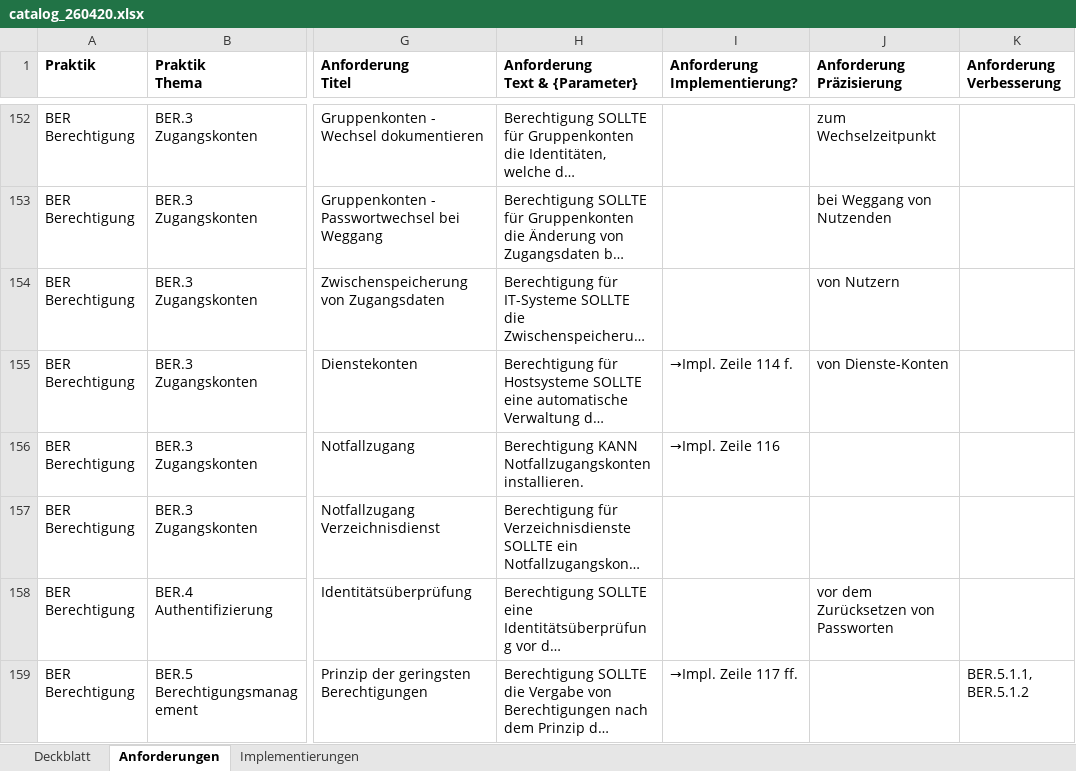
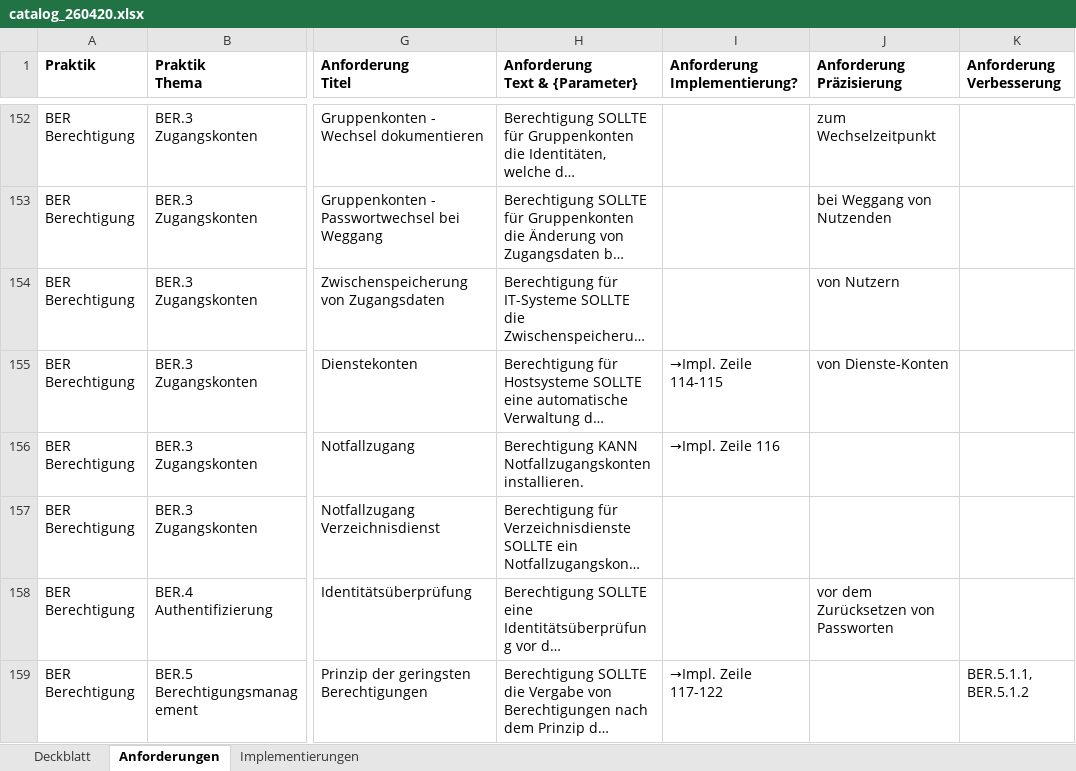
Before and after one commit to Vorgebirge/Grundschutz-Plus-Plus, an Excel workbook: daten/catalog_github_commit_260420/ergebnisse/catalog_260420.xlsx, sheet Anforderungen, drawn as a sheet; only a part is shown, gaps mark what is left out; long unchanged cells end in …; values as stored, in another font and other column widths than the file's, no borders; the diff covers the shown part only; the diff names each change by its address in the sheet, - before the commit and + after, or states it on an @@ line.

```diff
--- a/daten/catalog_github_commit_260420/ergebnisse/catalog_260420.xlsx (sheet Anforderungen)
+++ b/daten/catalog_github_commit_260420/ergebnisse/catalog_260420.xlsx (sheet Anforderungen)
-I155 (Anforderung Implementierung?): →Impl. Zeile 114 f.
+I155 (Anforderung Implementierung?): →Impl. Zeile 114-115
-I159 (Anforderung Implementierung?): →Impl. Zeile 117 ff.
+I159 (Anforderung Implementierung?): →Impl. Zeile 117-122
```
Also changed, not shown: 34 edited cells elsewhere in this sheet, sheet Deckblatt, 2 other files.
